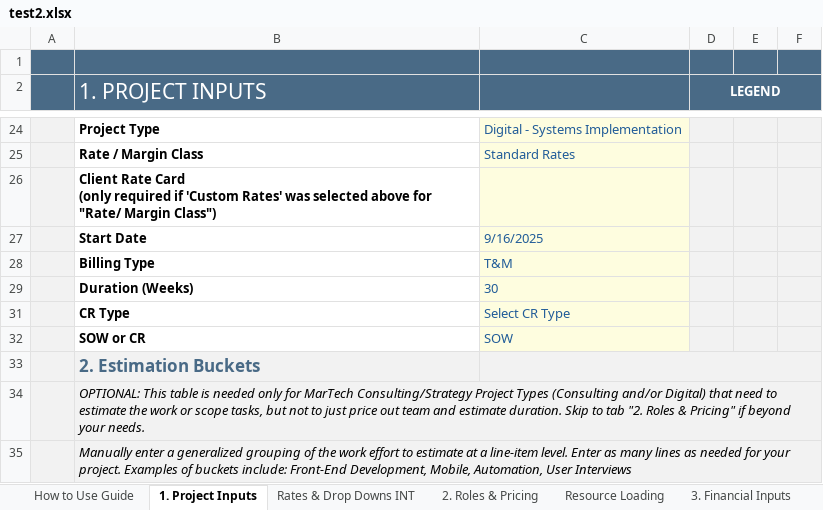
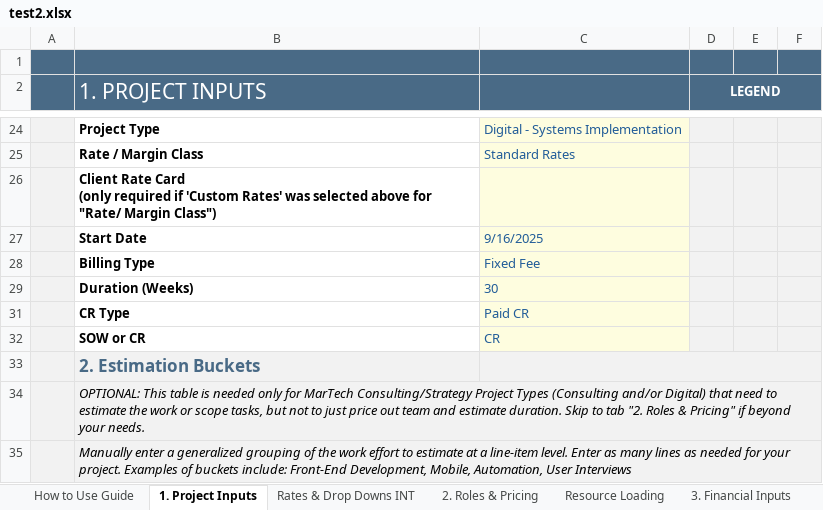
Before and after one commit to darvi-sunny/Test-Download, an Excel workbook: test2.xlsx, sheet 1. Project Inputs, drawn as a sheet; only a part is shown, gaps mark what is left out; values as stored, in another font and other column widths than the file's, no borders; conditional formats not drawn; the diff names each change by its address in the sheet, - before the commit and + after, or states it on an @@ line.

```diff
--- a/test2.xlsx (sheet 1. Project Inputs)
+++ b/test2.xlsx (sheet 1. Project Inputs)
-C28: T&M
+C28: Fixed Fee
-C31: Select CR Type
+C31: Paid CR
-C32: SOW
+C32: CR
```
Also changed, not shown: sheet Resource Loading, sheet 6. Commercial Review, sheet 4. Summary & Totals, sheet Optional - Scope Estimation, hidden cells.
